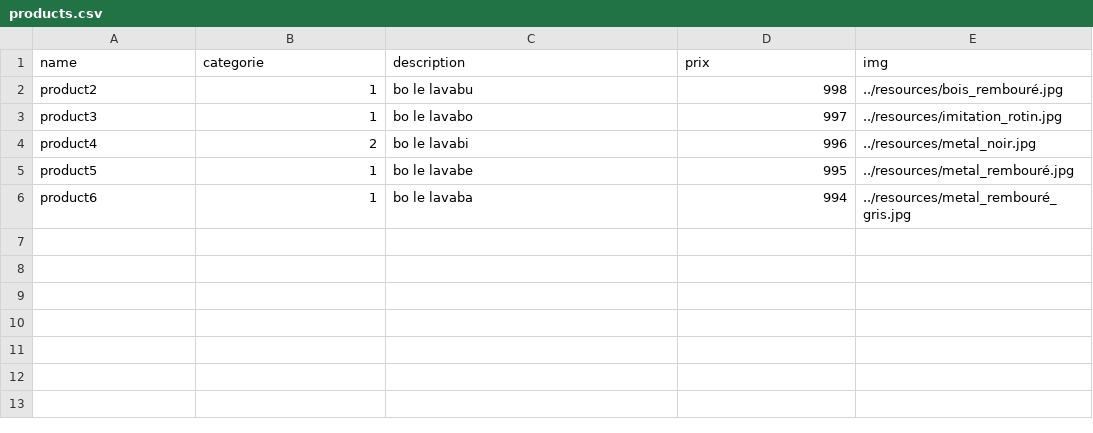
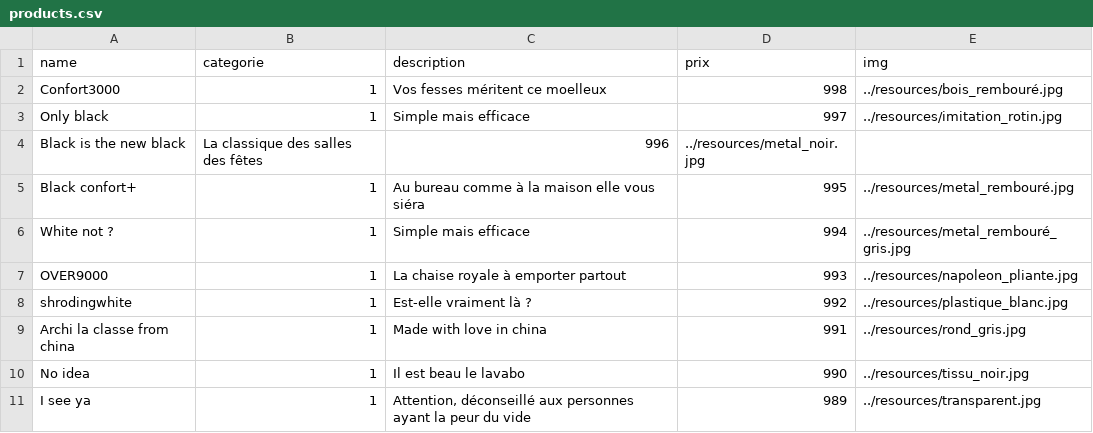
Before and after one commit to R1nlz3r/Piscine_Php, a CSV file: Rush00/data/products.csv, drawn as a sheet.

Commit message:
products update

```diff
--- a/Rush00/data/products.csv
+++ b/Rush00/data/products.csv
@@ -1,6 +1,11 @@
 name;categorie;description;prix;img;
-product2;1;bo le lavabu;998;../resources/bois_rembouré.jpg;
-product3;1;bo le lavabo;997;../resources/imitation_rotin.jpg;
-product4;2;bo le lavabi;996;../resources/metal_noir.jpg;
-product5;1;bo le lavabe;995;../resources/metal_rembouré.jpg;
-product6;1;bo le lavaba;994;../resources/metal_rembouré_gris.jpg;
+Confort3000;1;Vos fesses méritent ce moelleux;998;../resources/bois_rembouré.jpg;
+Only black;1;Simple mais efficace;997;../resources/imitation_rotin.jpg;
+Black is the new black;La classique des salles des fêtes;996;../resources/metal_noir.jpg;
+Black confort+;1;Au bureau comme à la maison elle vous siéra;995;../resources/metal_rembouré.jpg;
+White not ?;1;Simple mais efficace;994;../resources/metal_rembouré_gris.jpg;
+OVER9000;1;La chaise royale à emporter partout;993;../resources/napoleon_pliante.jpg;
+shrodingwhite;1;Est-elle vraiment là ?;992;../resources/plastique_blanc.jpg;
+Archi la classe from china;1;Made with love in china;991;../resources/rond_gris.jpg;
+No idea;1;Il est beau le lavabo;990;../resources/tissu_noir.jpg;
+I see ya;1;Attention, déconseillé aux personnes ayant la peur du vide;989;../resources/transparent.jpg;
```
